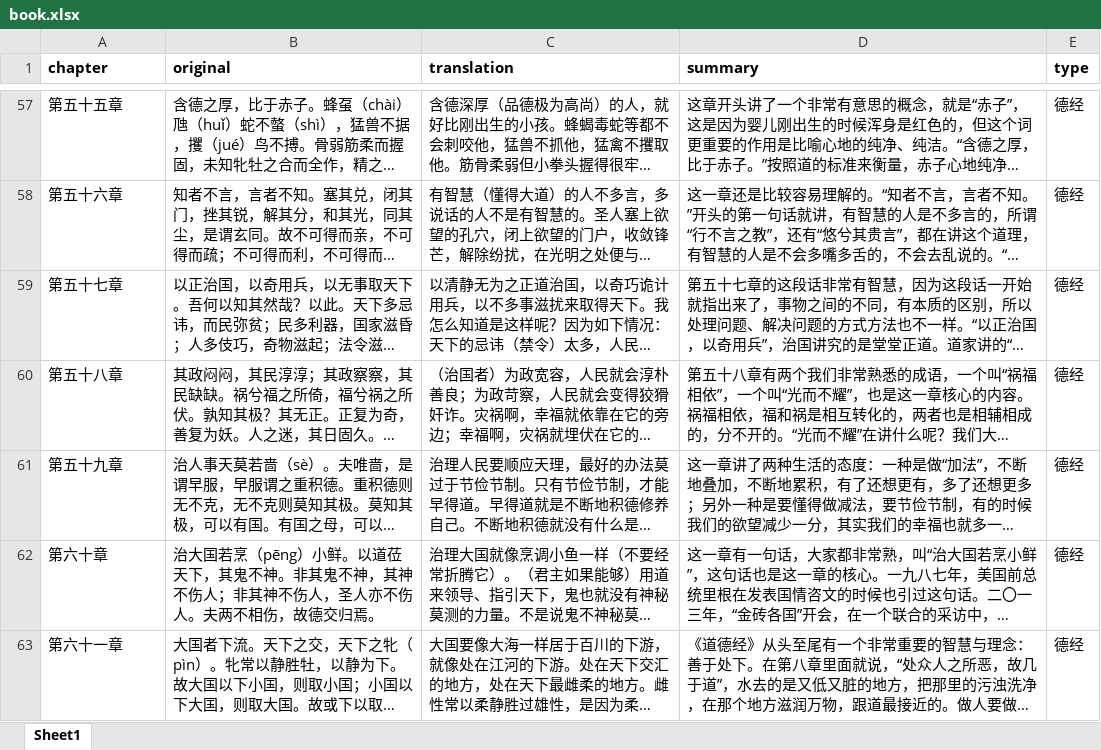
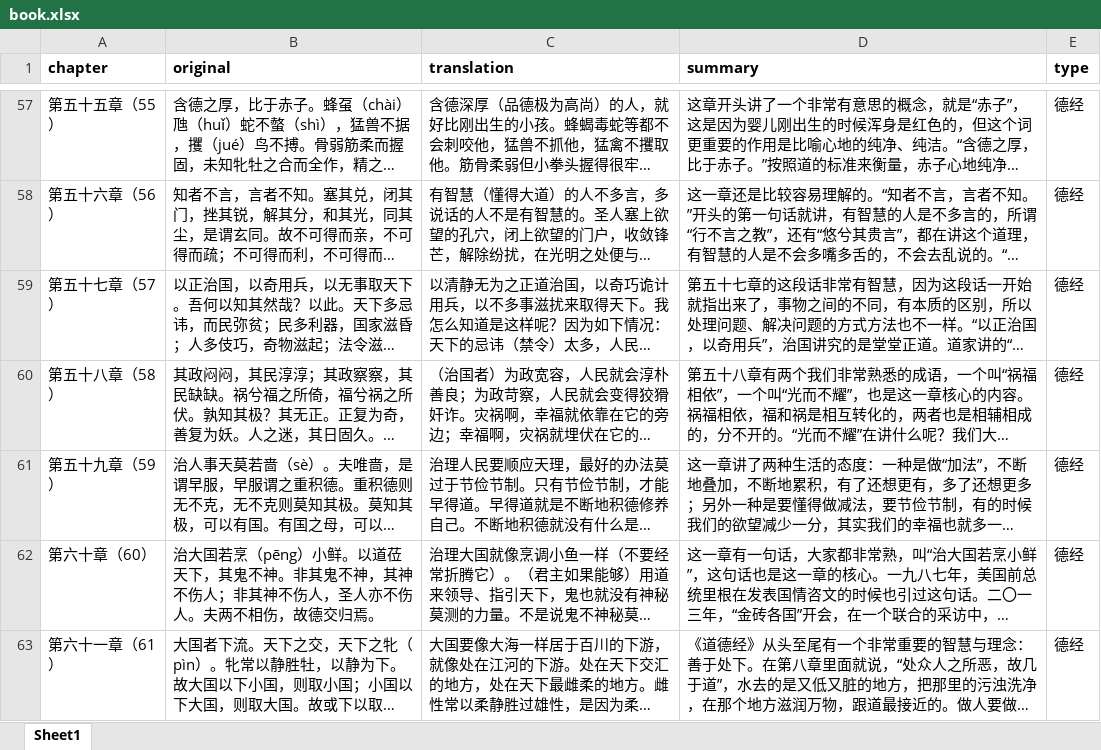
Before and after one commit to viewnn/taoteching, an Excel workbook: book.xlsx, sheet Sheet1, drawn as a sheet; only a part is shown, gaps mark what is left out; long unchanged cells end in …; values as stored, in another font and other column widths than the file's, no borders; the diff covers the shown part only; the diff names each change by its address in the sheet, - before the commit and + after, or states it on an @@ line.

```diff
--- a/book.xlsx (sheet Sheet1)
+++ b/book.xlsx (sheet Sheet1)
-A57 (chapter): 第五十五章
+A57 (chapter): 第五十五章（55）
-A58 (chapter): 第五十六章
+A58 (chapter): 第五十六章（56）
-A59 (chapter): 第五十七章
+A59 (chapter): 第五十七章（57）
-A60 (chapter): 第五十八章
+A60 (chapter): 第五十八章（58）
-A61 (chapter): 第五十九章
+A61 (chapter): 第五十九章（59）
-A62 (chapter): 第六十章
+A62 (chapter): 第六十章（60）
-A63 (chapter): 第六十一章
+A63 (chapter): 第六十一章（61）
```
Also changed, not shown: 80 edited cells elsewhere in this sheet, 4 other files.
